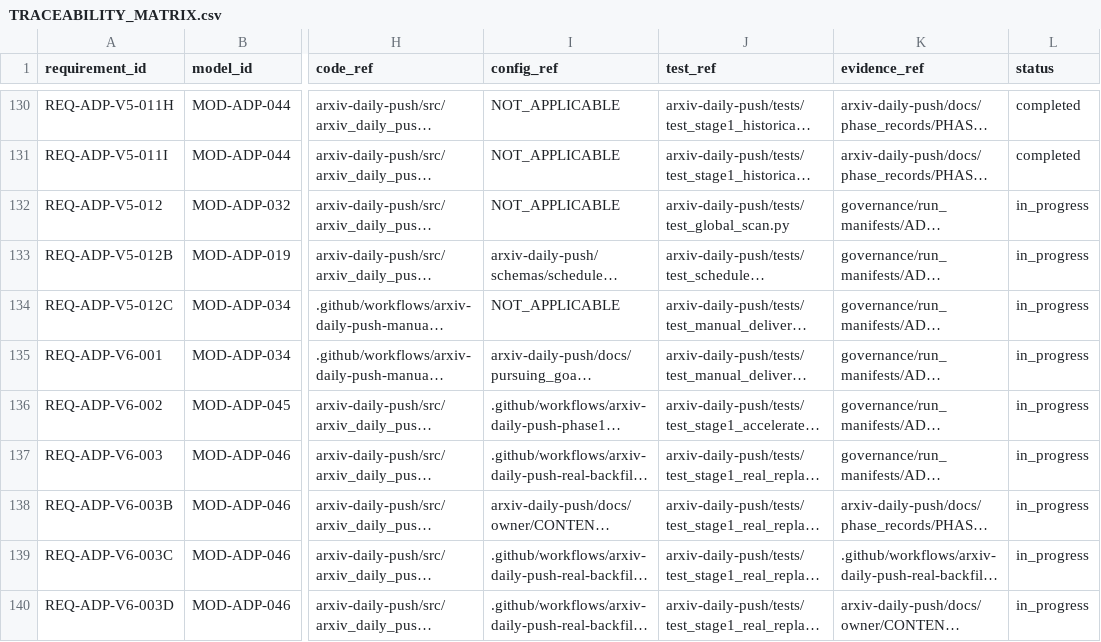
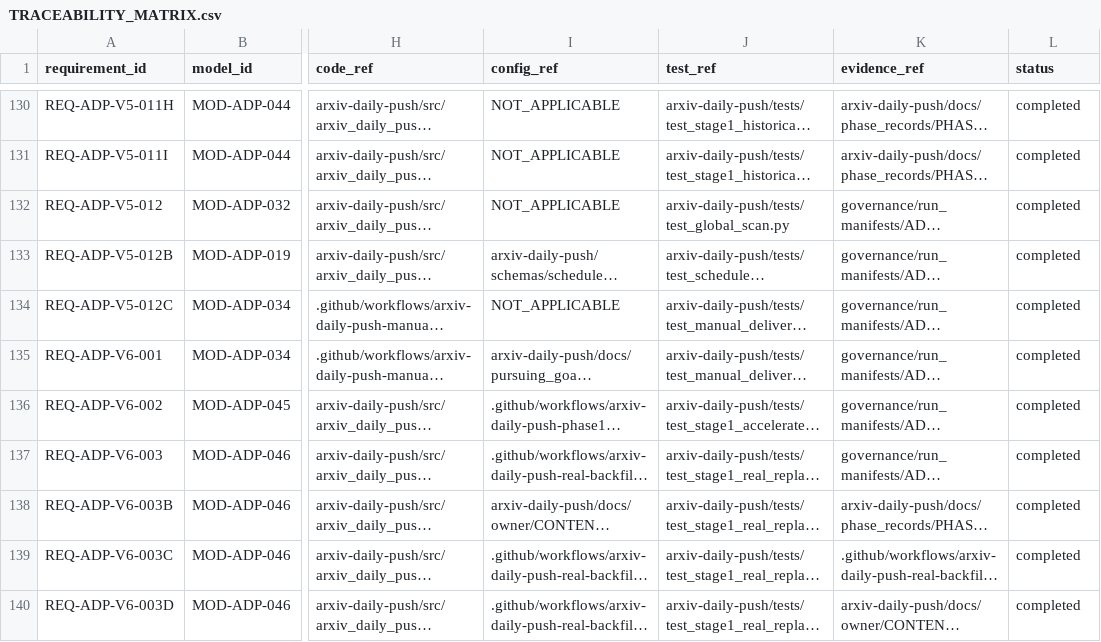
Before and after one commit to LinzeColin/MetaDatabase, a CSV file: arxiv-daily-push/docs/governance/TRACEABILITY_MATRIX.csv, drawn as a sheet; only a part is shown, gaps mark what is left out; long unchanged cells end in …; the diff names each change by its address in the sheet, - before the commit and + after, or states it on an @@ line.

Commit message:
Reconcile ADP strict backfill acceptance

```diff
--- a/arxiv-daily-push/docs/governance/TRACEABILITY_MATRIX.csv
+++ b/arxiv-daily-push/docs/governance/TRACEABILITY_MATRIX.csv
-L132:L140 (status): in_progress
+L132:L140 (status): completed
```
Also changed, not shown: 14 other files.
